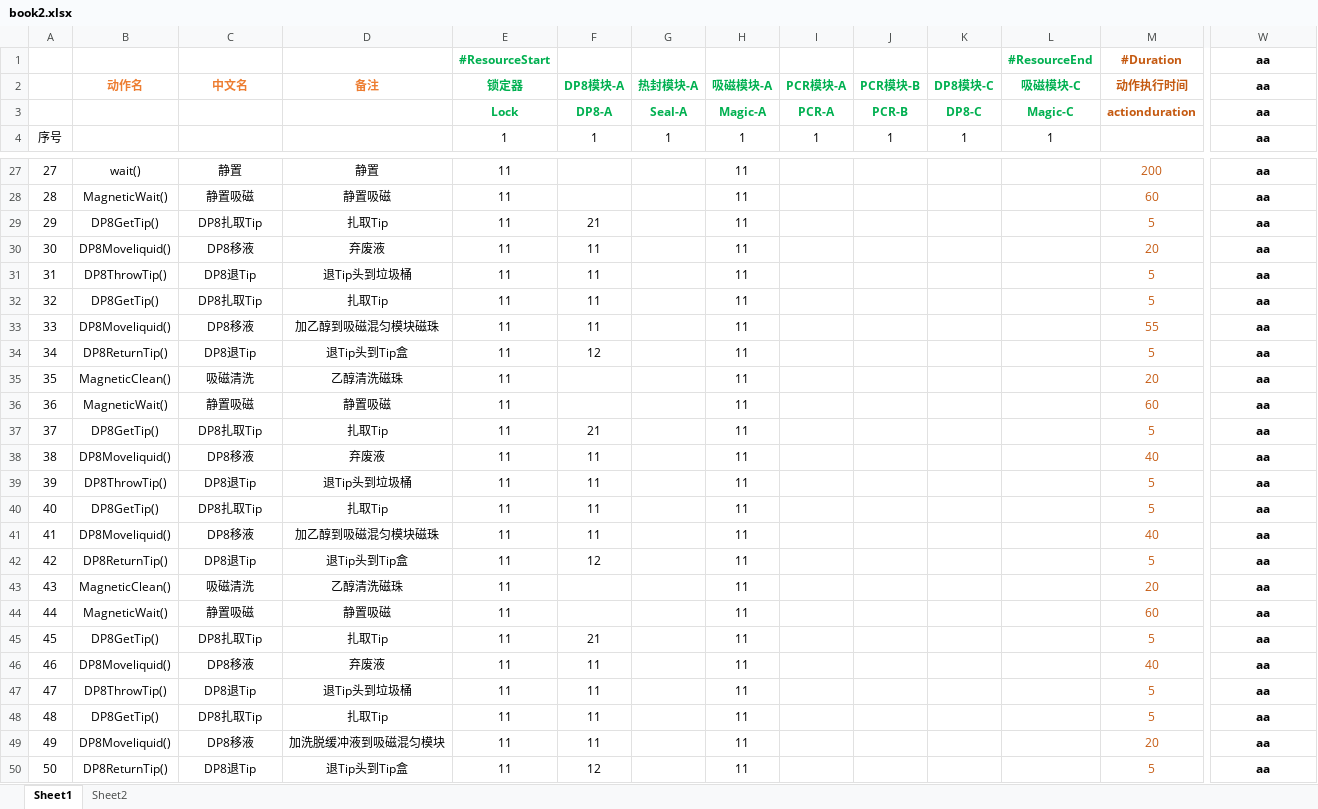
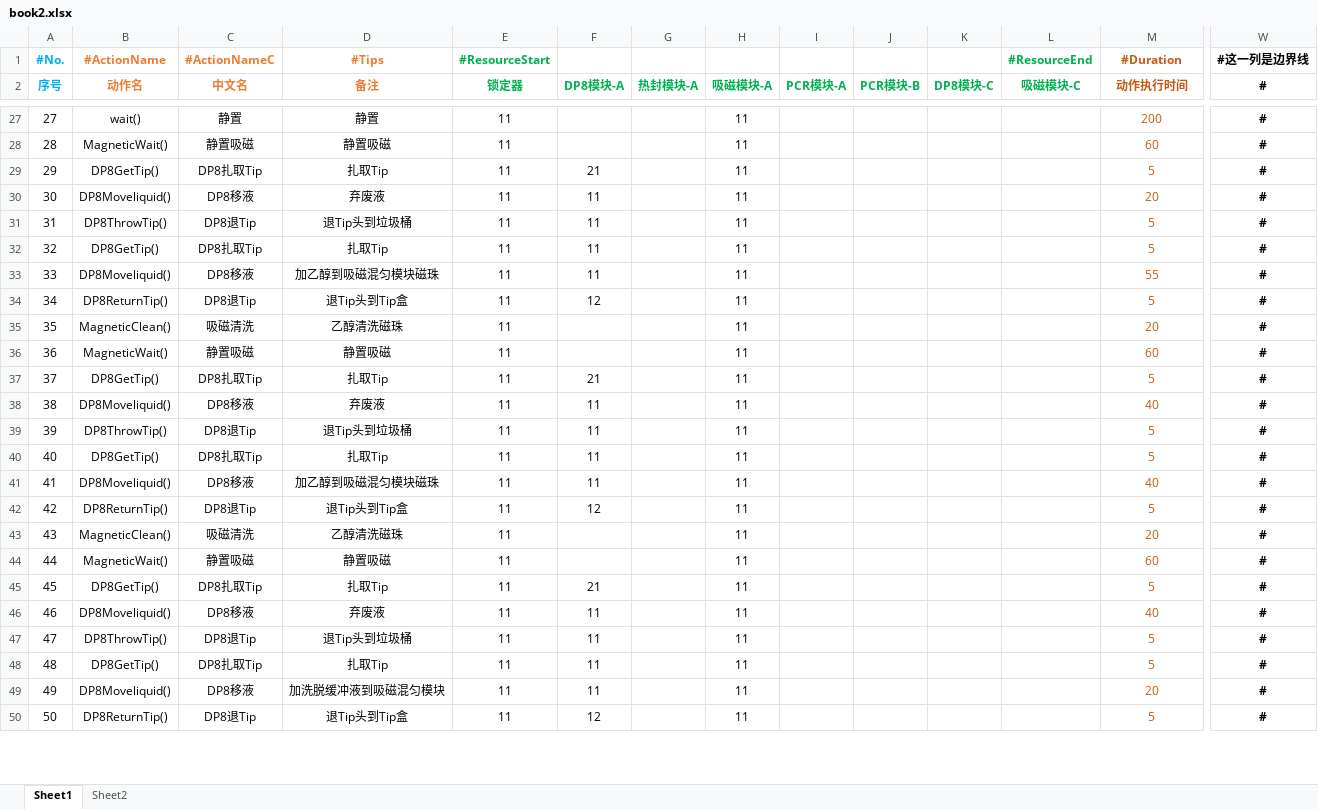
Before and after one commit to wangjizhu/helloJK, an Excel workbook: book2.xlsx, sheet Sheet1, drawn as a sheet; only a part is shown, gaps mark what is left out; values as stored, in another font and other column widths than the file's, no borders; removed rows and columns are numbered as before the commit, all else as after; rows hold the shown columns only; the diff covers the shown part only; the diff names each change by its address in the sheet, - before the commit and + after, or states it on an @@ line.

```diff
--- a/book2.xlsx (sheet Sheet1)
+++ b/book2.xlsx (sheet Sheet1)
-A1 (序号): (empty)
+A1 (序号): #No.
-B1 (动作名): (empty)
+B1 (动作名): #ActionName
-C1 (中文名): (empty)
+C1 (中文名): #ActionNameC
-D1 (备注): (empty)
+D1 (备注): #Tips
-W1 (#): aa
+W1 (#): #这一列是边界线
-row 2:  | 动作名 | 中文名 | 备注 | 锁定器 | DP8模块-A | 热封模块-A | 吸磁模块-A | PCR模块-A | PCR模块-B | DP8模块-C | 吸磁模块-C | 动作执行时间 | aa
-row 3:  |  |  |  | Lock | DP8-A | Seal-A | Magic-A | PCR-A | PCR-B | DP8-C | Magic-C | actionduration | aa
@@ A2 bold: off → on, text colour: black → #00B0F0 @@
-B2: (empty)
+B2: 动作名
-C2: (empty)
+C2: 中文名
-D2: (empty)
+D2: 备注
-E2: 1
+E2: 锁定器
@@ E2:L2 bold: off → on, text colour: black → #00B050 @@
-F2: 1
+F2: DP8模块-A
-G2: 1
+G2: 热封模块-A
-H2: 1
+H2: 吸磁模块-A
-I2: 1
+I2: PCR模块-A
-J2: 1
+J2: PCR模块-B
-K2: 1
+K2: DP8模块-C
-L2: 1
+L2: 吸磁模块-C
-M2: (empty)
+M2: 动作执行时间
-W2: aa
+W2: #
-W27:W50 (#): aa
+W27:W50 (#): #
```
Also changed, not shown: 2 added rows, 116 edited cells and cell formats elsewhere in this sheet, sheet Sheet2, 10 other files.
